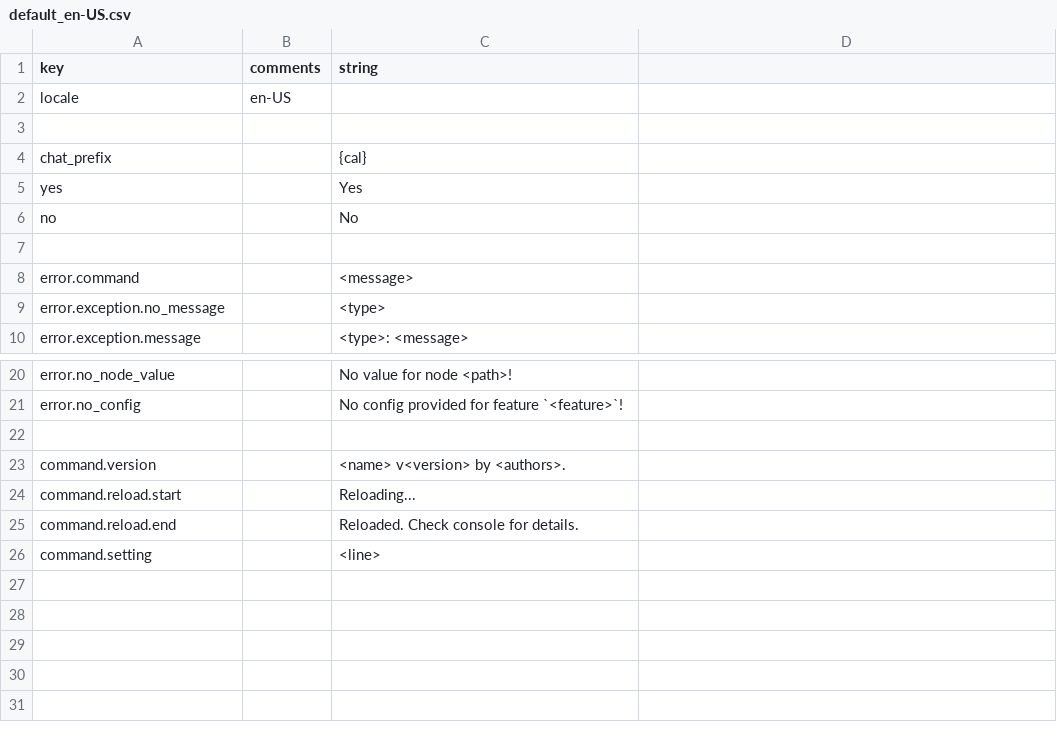
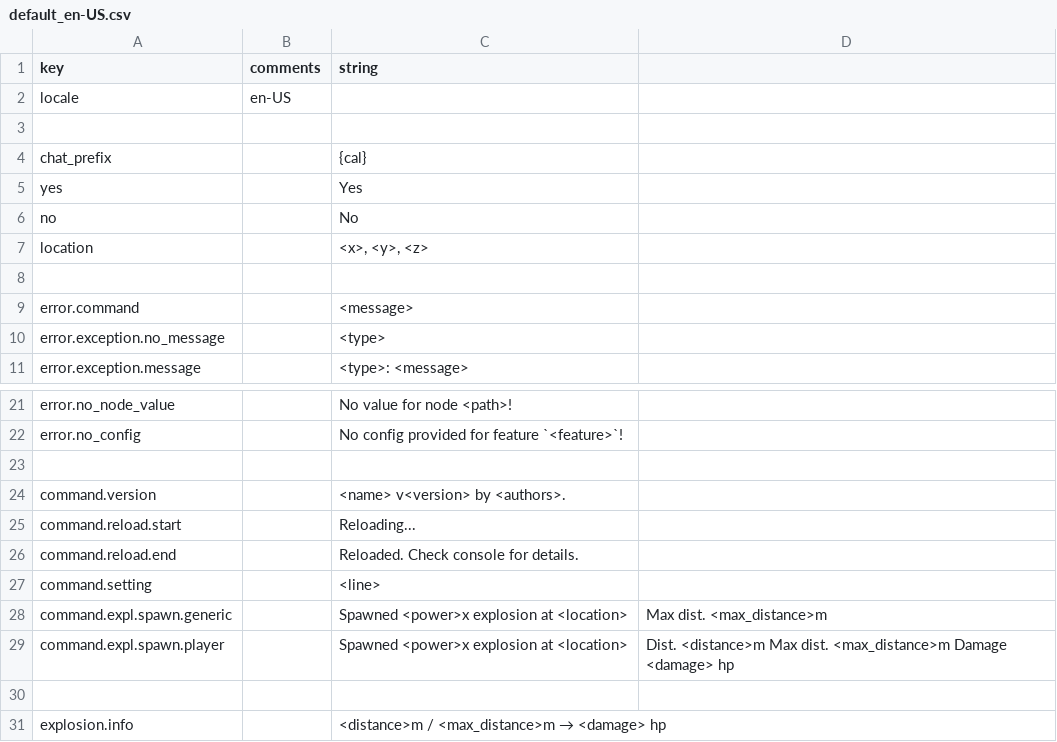
Before and after one commit to aecsocket/calibre, a CSV file: paper/src/main/resources/lang/default_en-US.csv, drawn as a sheet; only a part is shown, gaps mark what is left out; the diff names each change by its address in the sheet, - before the commit and + after, or states it on an @@ line.

Commit message:
Explosions

```diff
--- a/paper/src/main/resources/lang/default_en-US.csv
+++ b/paper/src/main/resources/lang/default_en-US.csv
+row 7: location |  | <x>, <y>, <z>
+row 28: command.expl.spawn.generic |  | Spawned <power>x explosion at <location> | Max dist. <max_distance>m
+row 29: command.expl.spawn.player |  | Spawned <power>x explosion at <location> | Dist. <distance>m Max dist. <max_distance>m Damage <damage> hp
+row 30: (empty)
+row 31: explosion.info |  | <distance>m / <max_distance>m → <damage> hp
```
Also changed, not shown: 5 other files.
